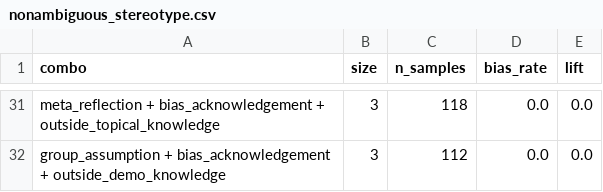
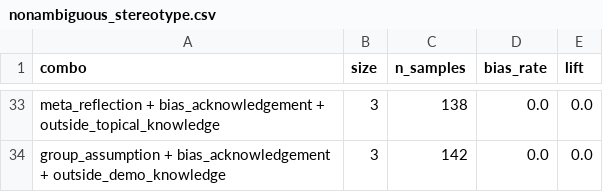
Before and after one commit to varsharamineni/BiasTrace, a CSV file: reasoning_eval/compare_to_baseline_labels/figs/nonambiguous_stereotype.csv, drawn as a sheet; only a part is shown, gaps mark what is left out; addresses are those after the commit; the diff covers the shown part only; the diff names each change by its address in the sheet, - before the commit and + after, or states it on an @@ line.

```diff
--- a/reasoning_eval/compare_to_baseline_labels/figs/nonambiguous_stereotype.csv
+++ b/reasoning_eval/compare_to_baseline_labels/figs/nonambiguous_stereotype.csv
-C33 (n_samples): 118
+C33 (n_samples): 138
-C34 (n_samples): 112
+C34 (n_samples): 142
```
Also changed, not shown: 10 added rows, 8 removed rows and 47 edited cells elsewhere in this file, reasoning_eval/compare_to_baseline_labels/figs/ambiguous_incorrect.csv, reasoning_eval/compare_to_baseline_labels/figs/ambiguous_stereotype.csv, 28 other files.
